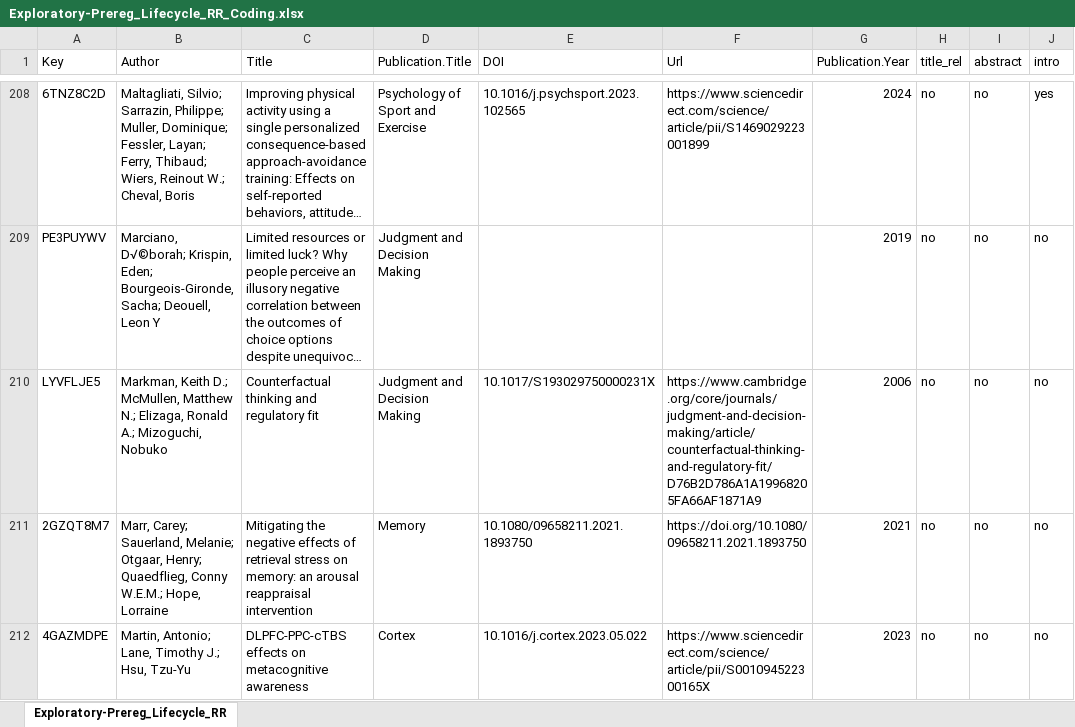
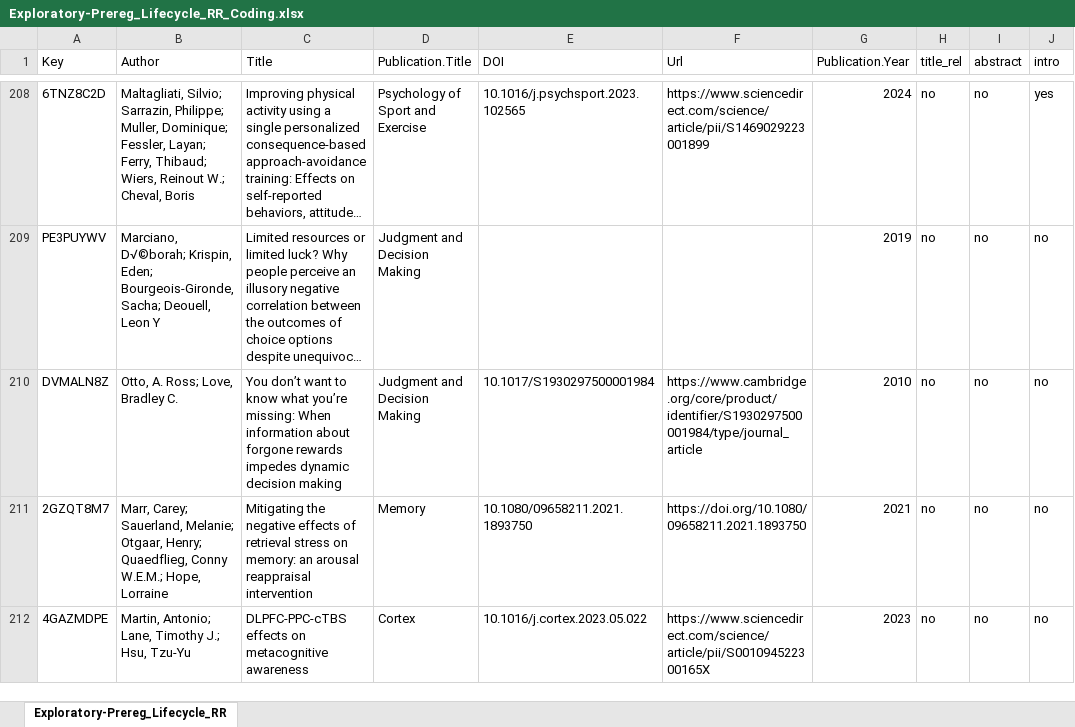
Before and after one commit to syeducation/Exploratory_Preregistration_Claims, an Excel workbook: Data/Intermediate/Exploratory-Prereg_Lifecycle_RR_Coding.xlsx, sheet Exploratory-Prereg_Lifecycle_RR, drawn as a sheet; only a part is shown, gaps mark what is left out; long unchanged cells end in …; values as stored, in another font and other column widths than the file's, no borders; the diff names each change by its address in the sheet, - before the commit and + after, or states it on an @@ line.

```diff
--- a/Data/Intermediate/Exploratory-Prereg_Lifecycle_RR_Coding.xlsx (sheet Exploratory-Prereg_Lifecycle_RR)
+++ b/Data/Intermediate/Exploratory-Prereg_Lifecycle_RR_Coding.xlsx (sheet Exploratory-Prereg_Lifecycle_RR)
-A210 (Key): LYVFLJE5
+A210 (Key): DVMALN8Z
-B210 (Author): Markman, Keith D.; McMullen, Matthew N.; Elizaga, Ronald A.; Mizoguchi, Nobuko
+B210 (Author): Otto, A. Ross; Love, Bradley C.
-C210 (Title): Counterfactual thinking and regulatory fit
+C210 (Title): You don’t want to know what you’re missing: When information about forgone rewards impedes dynamic decision making
-E210 (DOI): 10.1017/S193029750000231X
+E210 (DOI): 10.1017/S1930297500001984
-F210 (Url): https://www.cambridge.org/core/journals/judgment-and-decision-making/article/counterfactual-thinking-and-regulatory-fit/D76B2D786A1A19968205FA66AF1871A9
+F210 (Url): https://www.cambridge.org/core/product/identifier/S1930297500001984/type/journal_article
-G210 (Publication.Year): 2006
+G210 (Publication.Year): 2010
```
Also changed, not shown: 3 other files.
